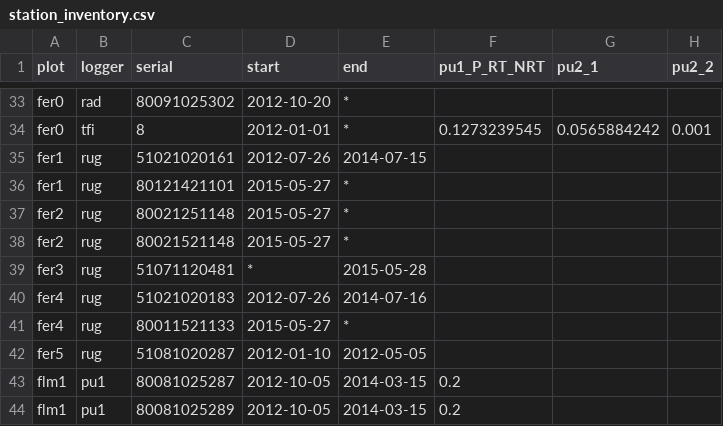
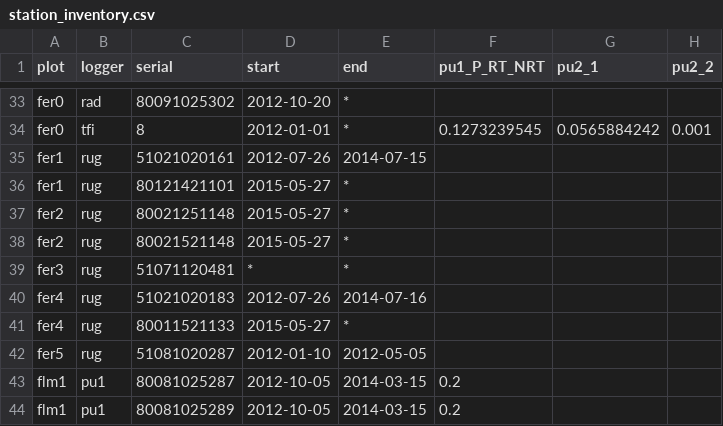
Before and after one commit to environmentalinformatics-marburg/tubedb, a CSV file: config/ki/station_inventory.csv, drawn as a sheet; only a part is shown, gaps mark what is left out; the diff names each change by its address in the sheet, - before the commit and + after, or states it on an @@ line.

Commit message:
bale config changed plots to stations; bugfix sensor name translation without general stations; ki config 51071120481 at fer3 end removed

```diff
--- a/config/ki/station_inventory.csv
+++ b/config/ki/station_inventory.csv
-E39 (end): 2015-05-28
+E39 (end): *
```
Also changed, not shown: config/bale/plot_inventory.csv, 4 other files.
